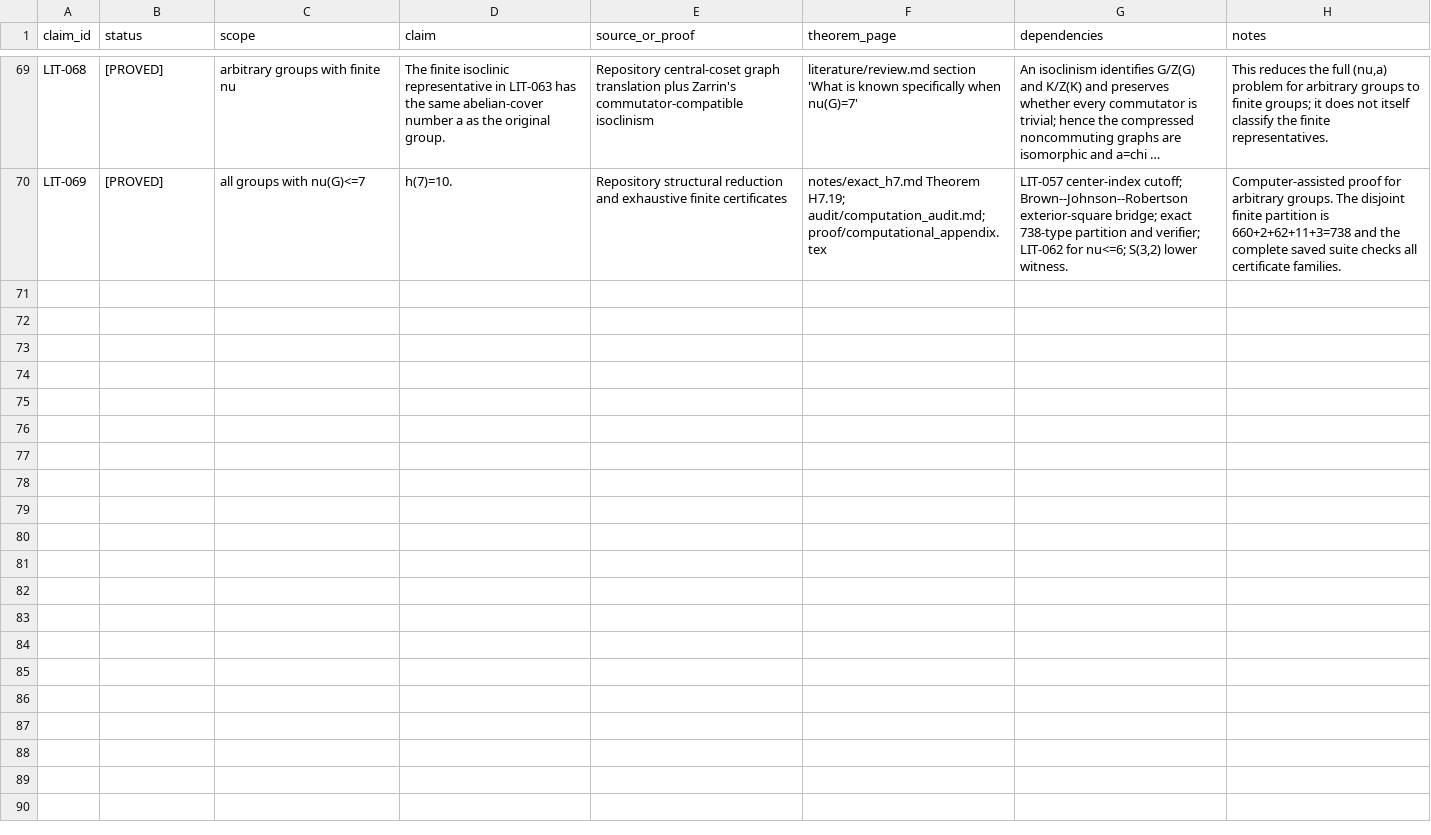
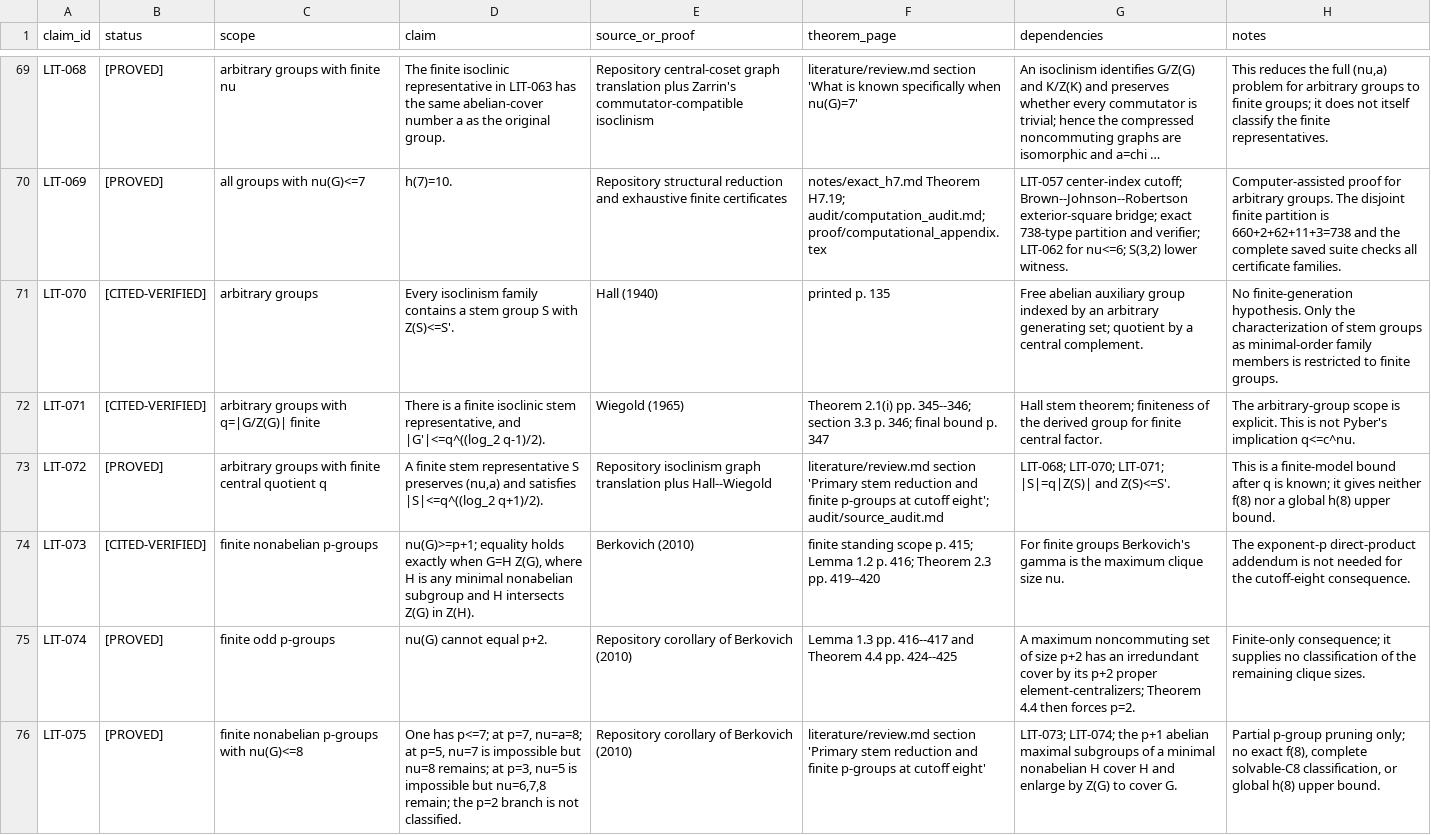
Before and after one commit to sloth1629/erdos-117, a CSV file: literature/claim_ledger.csv, drawn as a sheet; only a part is shown, gaps mark what is left out; long unchanged cells end in …; the diff names each change by its address in the sheet, - before the commit and + after, or states it on an @@ line.

Commit message:
audit stem reductions and cutoff-eight p-groups

```diff
--- a/literature/claim_ledger.csv
+++ b/literature/claim_ledger.csv
+row 71: LIT-070 | [CITED-VERIFIED] | arbitrary groups | Every isoclinism family contains a stem group S with Z(S)<=S'. | Hall (1940) | printed p. 135 | Free abelian auxiliary group indexed by an arbitrary generating set; quotient by a central complement. | No finite-generation hypothesis. Only the characterization of stem groups as minimal-order family members is restricted to finite groups.
+row 72: LIT-071 | [CITED-VERIFIED] | arbitrary groups with q=|G/Z(G)| finite | There is a finite isoclinic stem representative, and |G'|<=q^((log_2 q-1)/2). | Wiegold (1965) | Theorem 2.1(i) pp. 345--346; section 3.3 p. 346; final bound p. 347 | Hall stem theorem; finiteness of the derived group for finite central factor. | The arbitrary-group scope is explicit. This is not Pyber's implication q<=c^nu.
+row 73: LIT-072 | [PROVED] | arbitrary groups with finite central quotient q | A finite stem representative S preserves (nu,a) and satisfies |S|<=q^((log_2 q+1)/2). | Repository isoclinism graph translation plus Hall--Wiegold | literature/review.md section 'Primary stem reduction and finite p-groups at cutoff eight'; audit/source_audit.md | LIT-068; LIT-070; LIT-071; |S|=q|Z(S)| and Z(S)<=S'. | This is a finite-model bound after q is known; it gives neither f(8) nor a global h(8) upper bound.
+row 74: LIT-073 | [CITED-VERIFIED] | finite nonabelian p-groups | nu(G)>=p+1; equality holds exactly when G=H Z(G), where H is any minimal nonabelian subgroup and H intersects Z(G) in Z(H). | Berkovich (2010) | finite standing scope p. 415; Lemma 1.2 p. 416; Theorem 2.3 pp. 419--420 | For finite groups Berkovich's gamma is the maximum clique size nu. | The exponent-p direct-product addendum is not needed for the cutoff-eight consequence.
+row 75: LIT-074 | [PROVED] | finite odd p-groups | nu(G) cannot equal p+2. | Repository corollary of Berkovich (2010) | Lemma 1.3 pp. 416--417 and Theorem 4.4 pp. 424--425 | A maximum noncommuting set of size p+2 has an irredundant cover by its p+2 proper element-centralizers; Theorem 4.4 then forces p=2. | Finite-only consequence; it supplies no classification of the remaining clique sizes.
+row 76: LIT-075 | [PROVED] | finite nonabelian p-groups with nu(G)<=8 | One has p<=7; at p=7, nu=a=8; at p=5, nu=7 is impossible but nu=8 remains; at p=3, nu=5 is impossible but nu=6,7,8 remain; the p=2 branch is not classified. | Repository corollary of Berkovich (2010) | literature/review.md section 'Primary stem reduction and finite p-groups at cutoff eight' | LIT-073; LIT-074; the p+1 abelian maximal subgroups of a minimal nonabelian H cover H and enlarge by Z(G) to cover G. | Partial p-group pruning only; no exact f(8), complete solvable-C8 classification, or global h(8) upper bound.
```
Also changed, not shown: 4 other files.
